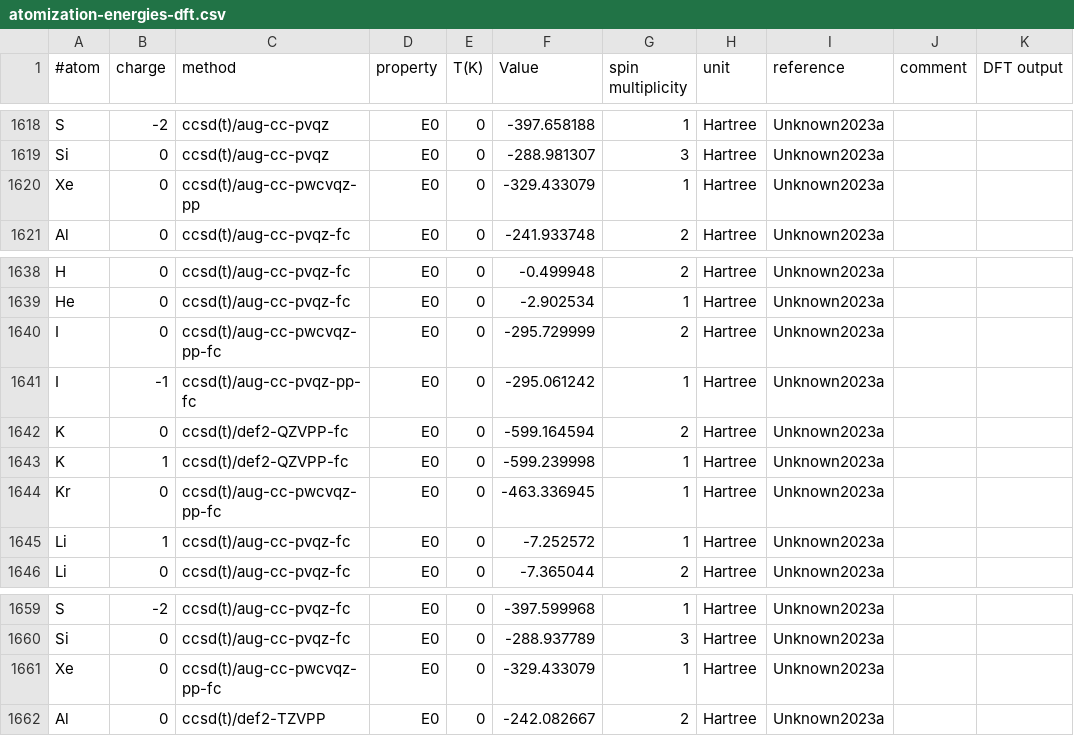
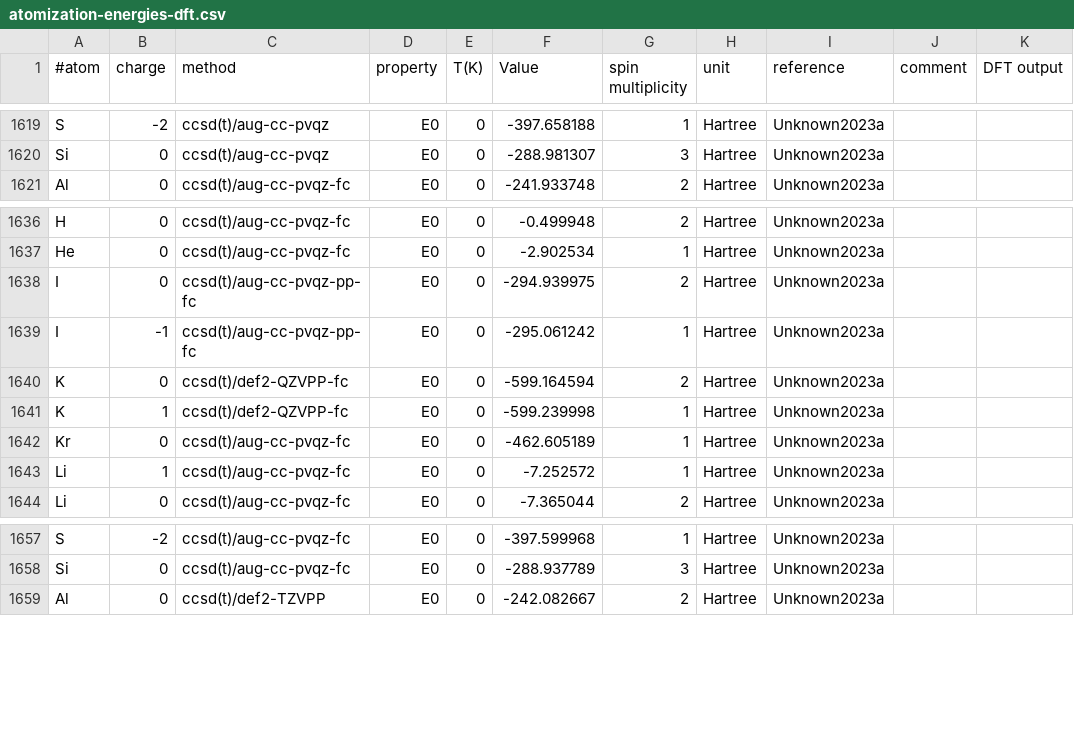
Before and after one commit to AlexandriaChemistry/ACT-utilities, a CSV file: share/atomization-energies-dft.csv, drawn as a sheet; only a part is shown, gaps mark what is left out; the diff covers the shown part only.

```diff
--- a/share/atomization-energies-dft.csv
+++ b/share/atomization-energies-dft.csv
@@ -1619,3 +1620,2 @@ S|-2|ccsd(t)/aug-cc-pvqz|E0|0|-397.658188|1|Hartree|Unknown2023a||
 Si|0|ccsd(t)/aug-cc-pvqz|E0|0|-288.981307|3|Hartree|Unknown2023a||
-Xe|0|ccsd(t)/aug-cc-pwcvqz-pp|E0|0|-329.433079|1|Hartree|Unknown2023a||
 Al|0|ccsd(t)/aug-cc-pvqz-fc|E0|0|-241.933748|2|Hartree|Unknown2023a||
@@ -1639,3 +1637,3 @@ H|0|ccsd(t)/aug-cc-pvqz-fc|E0|0|-0.499948|2|Hartree|Unknown2023a||
 He|0|ccsd(t)/aug-cc-pvqz-fc|E0|0|-2.902534|1|Hartree|Unknown2023a||
-I|0|ccsd(t)/aug-cc-pwcvqz-pp-fc|E0|0|-295.729999|2|Hartree|Unknown2023a||
+I|0|ccsd(t)/aug-cc-pvqz-pp-fc|E0|0|-294.939975|2|Hartree|Unknown2023a||
 I|-1|ccsd(t)/aug-cc-pvqz-pp-fc|E0|0|-295.061242|1|Hartree|Unknown2023a||
@@ -1643,3 +1641,3 @@ K|0|ccsd(t)/def2-QZVPP-fc|E0|0|-599.164594|2|Hartree|Unknown2023a||
 K|1|ccsd(t)/def2-QZVPP-fc|E0|0|-599.239998|1|Hartree|Unknown2023a||
-Kr|0|ccsd(t)/aug-cc-pwcvqz-pp-fc|E0|0|-463.336945|1|Hartree|Unknown2023a||
+Kr|0|ccsd(t)/aug-cc-pvqz-fc|E0|0|-462.605189|1|Hartree|Unknown2023a||
 Li|1|ccsd(t)/aug-cc-pvqz-fc|E0|0|-7.252572|1|Hartree|Unknown2023a||
@@ -1660,3 +1658,2 @@ S|-2|ccsd(t)/aug-cc-pvqz-fc|E0|0|-397.599968|1|Hartree|Unknown2023a||
 Si|0|ccsd(t)/aug-cc-pvqz-fc|E0|0|-288.937789|3|Hartree|Unknown2023a||
-Xe|0|ccsd(t)/aug-cc-pwcvqz-pp-fc|E0|0|-329.433079|1|Hartree|Unknown2023a||
 Al|0|ccsd(t)/def2-TZVPP|E0|0|-242.082667|2|Hartree|Unknown2023a||
```
Also changed, not shown: 3 added rows, 4 removed rows and 2 edited cells elsewhere in this file.
